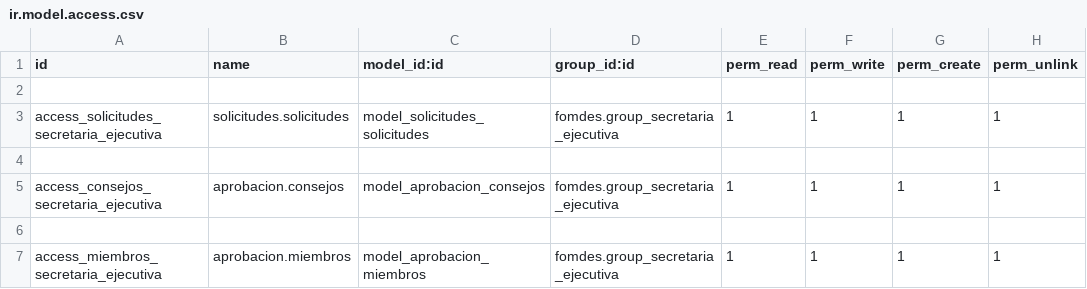
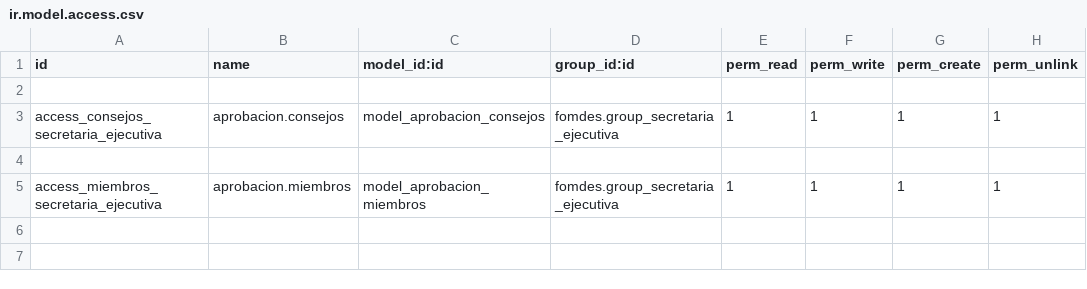
Before and after one commit to morenomeccia/tinjaca, a CSV file: addons/aprobacion/security/ir.model.access.csv, drawn as a sheet.

```diff
--- a/addons/aprobacion/security/ir.model.access.csv
+++ b/addons/aprobacion/security/ir.model.access.csv
@@ -2,4 +2,2 @@ id,name,model_id:id,group_id:id,perm_read,perm_write,perm_create,perm_unlink
 
-access_solicitudes_secretaria_ejecutiva,solicitudes.solicitudes,model_solicitudes_solicitudes,fomdes.group_secretaria_ejecutiva,1,1,1,1
-
 access_consejos_secretaria_ejecutiva,aprobacion.consejos,model_aprobacion_consejos,fomdes.group_secretaria_ejecutiva,1,1,1,1
```
Also changed, not shown: addons/solicitudes/security/ir.model.access.csv, 1 other file.
